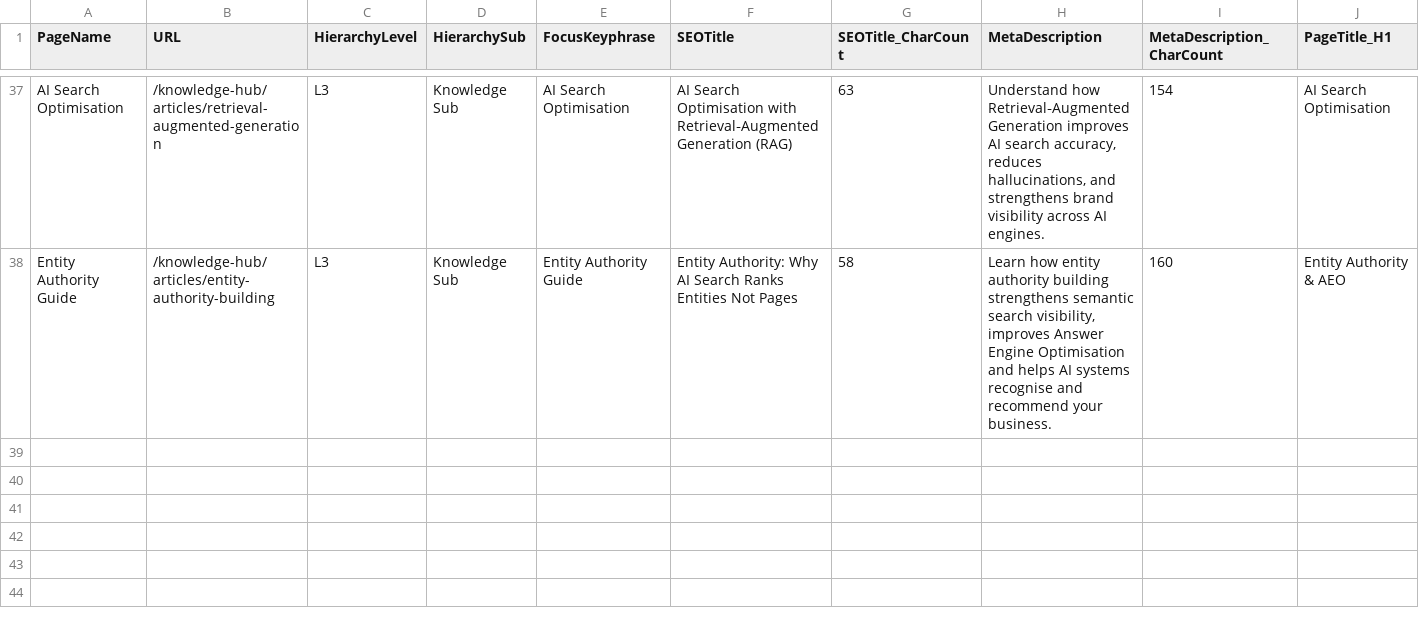
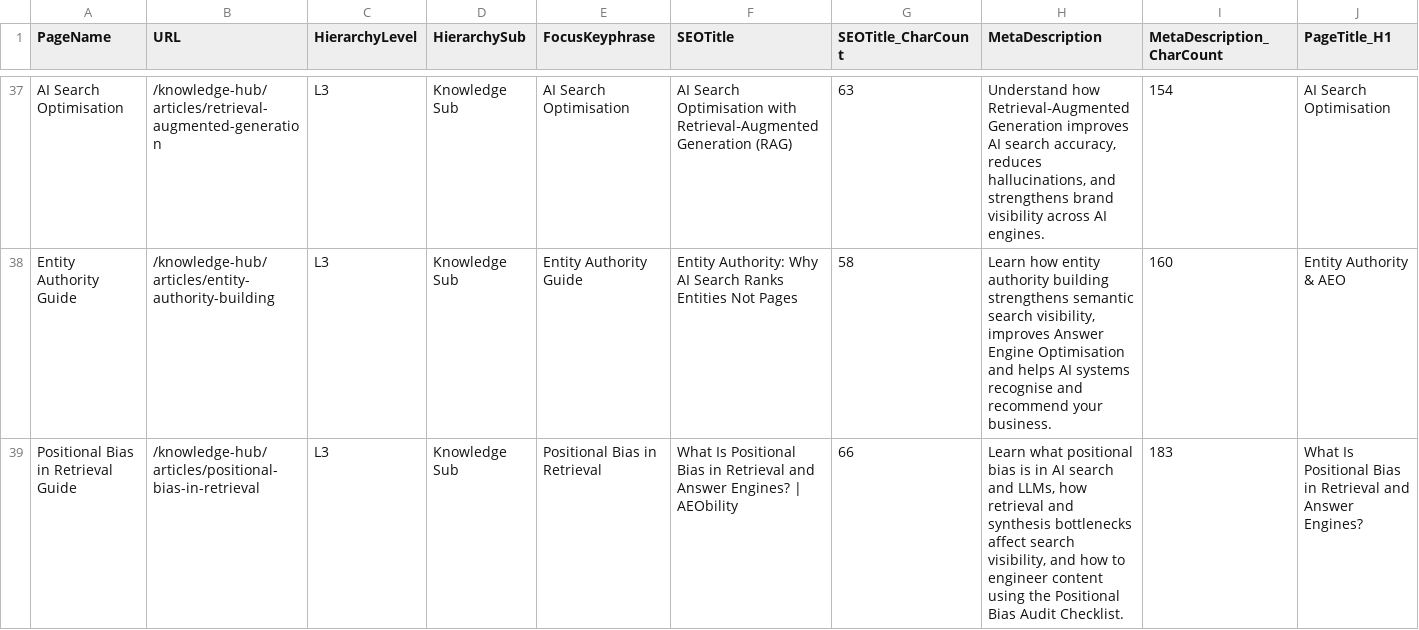
Before and after one commit to vinsnt76/aeobilty, a CSV file: AEObility -IA & SLM.csv, drawn as a sheet; only a part is shown, gaps mark what is left out; rows hold the shown columns only; the diff names each change by its address in the sheet, - before the commit and + after, or states it on an @@ line.

Commit message:
feat(knowledge-hub): add Positional Bias in Retrieval article, update indexing, llms.txt, and submit IndexNow

```diff
--- a/AEObility -IA & SLM.csv
+++ b/AEObility -IA & SLM.csv
+row 39: Positional Bias in Retrieval Guide | /knowledge-hub/articles/positional-bias-in-retrieval | L3 | Knowledge Sub | Positional Bias in Retrieval | What Is Positional Bias in Retrieval and Answer Engines? | AEObility | 66 | Learn what positional bias is in AI search and LLMs, how retrieval and synthesis bottlenecks affect search visibility, and how to engineer content using the Positional Bias Audit Checklist. | 183 | What Is Positional Bias in Retrieval and Answer Engines?
```
Also changed, not shown: 7 other files.
